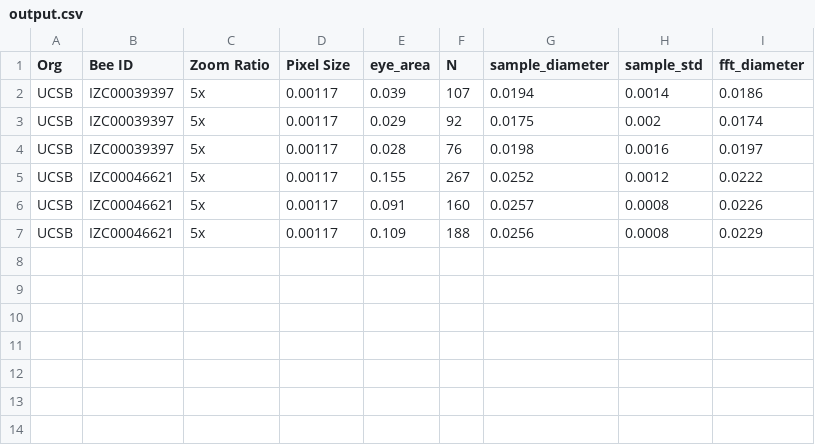
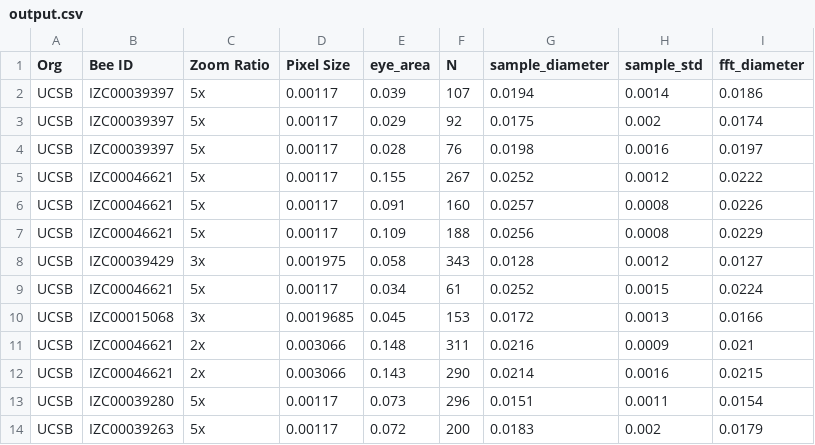
Before and after one commit to xwang112358/bee_oda_caves, a CSV file: test_bee/results/output.csv, drawn as a sheet.

```diff
--- a/test_bee/results/output.csv
+++ b/test_bee/results/output.csv
@@ -7 +7,8 @@ UCSB,IZC00046621,5x,0.00117,0.091,160,0.0257,0.0008,0.0226
 UCSB,IZC00046621,5x,0.00117,0.109,188,0.0256,0.0008,0.0229
+UCSB,IZC00039429,3x,0.001975,0.058,343,0.0128,0.0012,0.0127
+UCSB,IZC00046621,5x,0.00117,0.034,61,0.0252,0.0015,0.0224
+UCSB,IZC00015068,3x,0.0019685,0.045,153,0.0172,0.0013,0.0166
+UCSB,IZC00046621,2x,0.003066,0.148,311,0.0216,0.0009,0.021
+UCSB,IZC00046621,2x,0.003066,0.143,290,0.0214,0.0016,0.0215
+UCSB,IZC00039280,5x,0.00117,0.073,296,0.0151,0.0011,0.0154
+UCSB,IZC00039263,5x,0.00117,0.072,200,0.0183,0.002,0.0179
```
Also changed, not shown: 29 other files.
